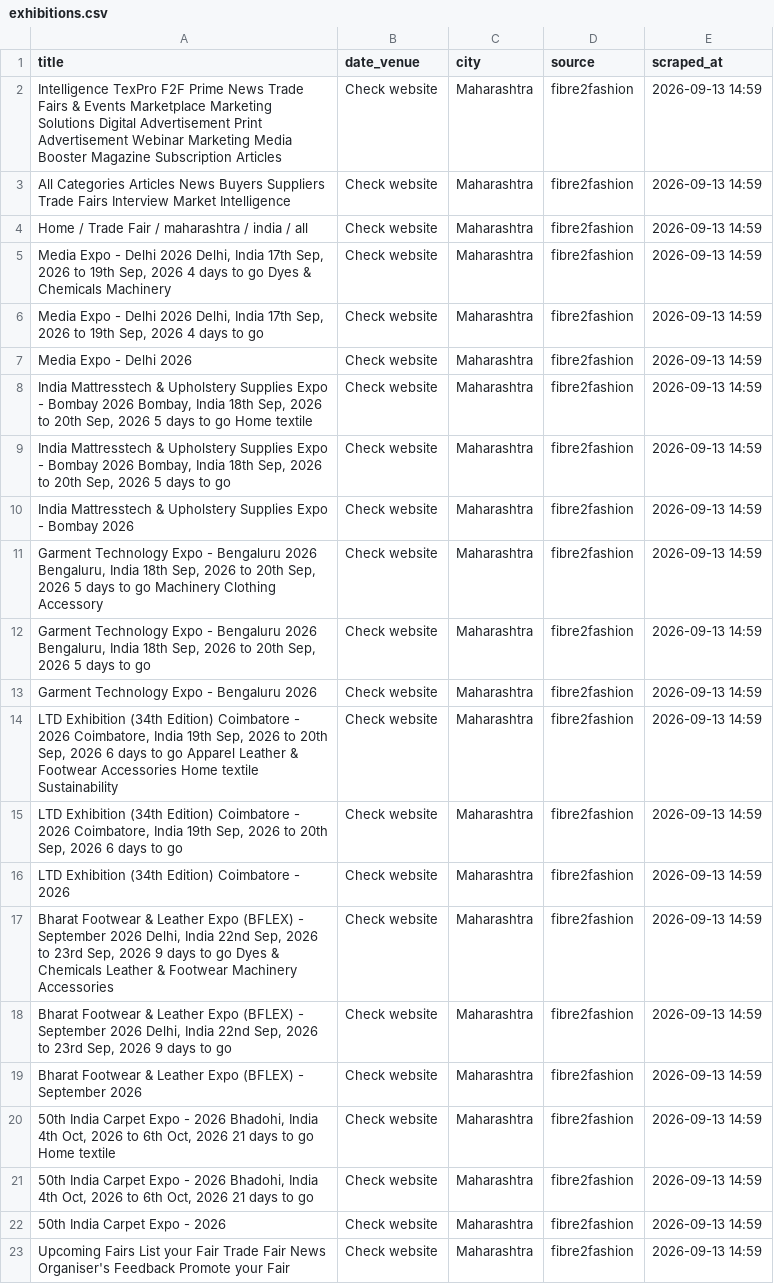
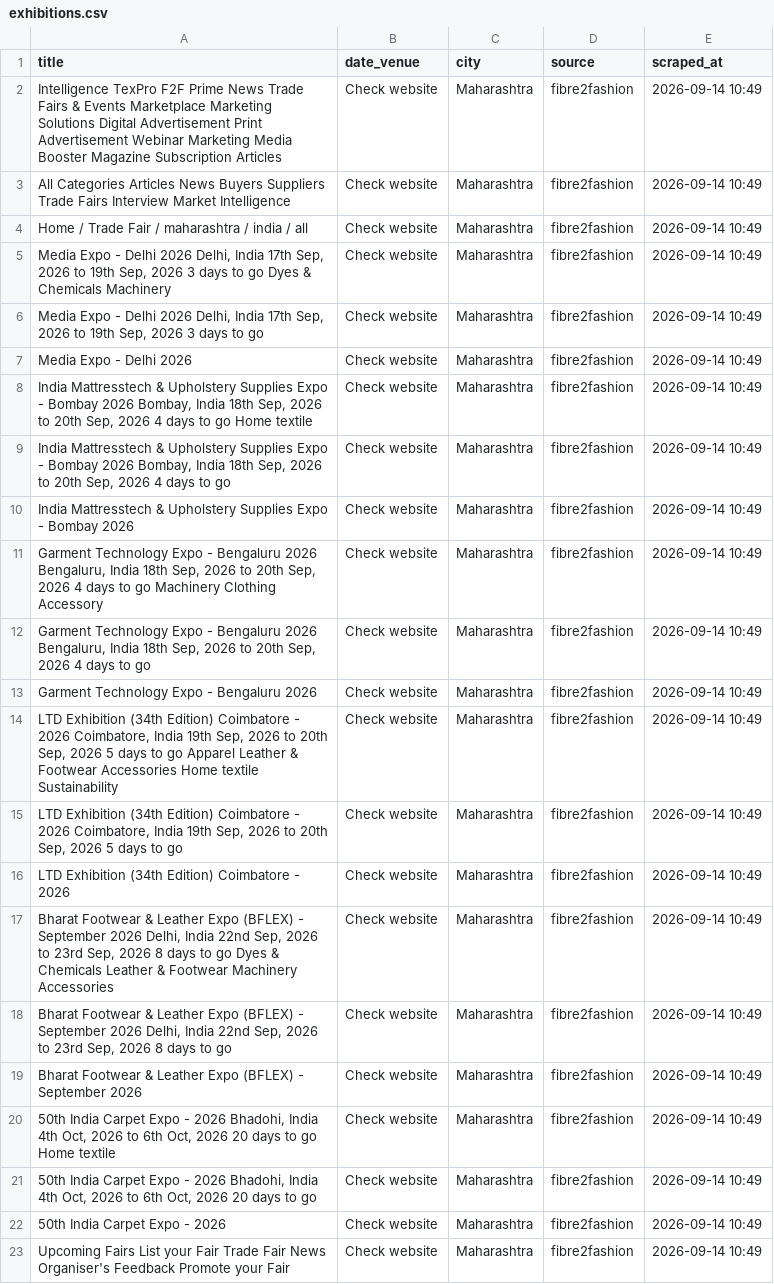
Before and after one commit to Customer-Delight/mh-exhibitions-scraper, a CSV file: exhibitions.csv, drawn as a sheet; the diff names each change by its address in the sheet, - before the commit and + after, or states it on an @@ line.

```diff
--- a/exhibitions.csv
+++ b/exhibitions.csv
-E2:E23 (scraped_at): 2026-09-13 14:59
+E2:E23 (scraped_at): 2026-09-14 10:49
-A5 (title): …Sep, 2026 4 days to…
+A5 (title): …Sep, 2026 3 days to…
-A6 (title): …Sep, 2026 4 days to…
+A6 (title): …Sep, 2026 3 days to…
-A8 (title): …Sep, 2026 5 days to…
+A8 (title): …Sep, 2026 4 days to…
-A9 (title): …Sep, 2026 5 days to…
+A9 (title): …Sep, 2026 4 days to…
-A11 (title): …Sep, 2026 5 days to…
+A11 (title): …Sep, 2026 4 days to…
-A12 (title): …Sep, 2026 5 days to…
+A12 (title): …Sep, 2026 4 days to…
-A14 (title): …Sep, 2026 6 days to…
+A14 (title): …Sep, 2026 5 days to…
-A15 (title): …Sep, 2026 6 days to…
+A15 (title): …Sep, 2026 5 days to…
-A17 (title): …Sep, 2026 9 days to…
+A17 (title): …Sep, 2026 8 days to…
-A18 (title): …Sep, 2026 9 days to…
+A18 (title): …Sep, 2026 8 days to…
-A20 (title): …Oct, 2026 21 days to…
+A20 (title): …Oct, 2026 20 days to…
-A21 (title): …Oct, 2026 21 days to…
+A21 (title): …Oct, 2026 20 days to…
```
